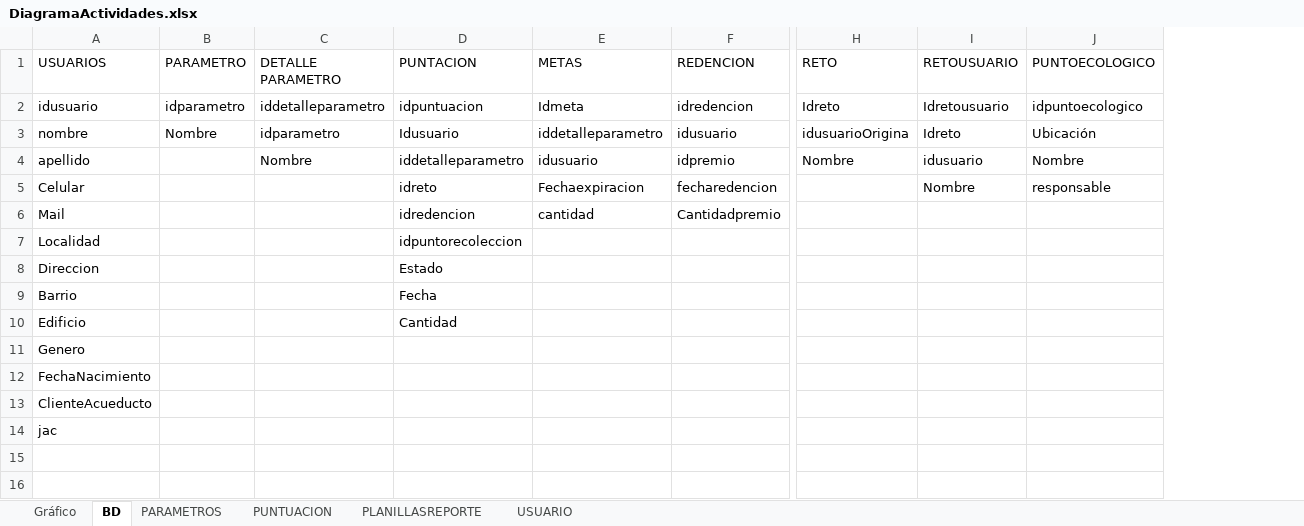
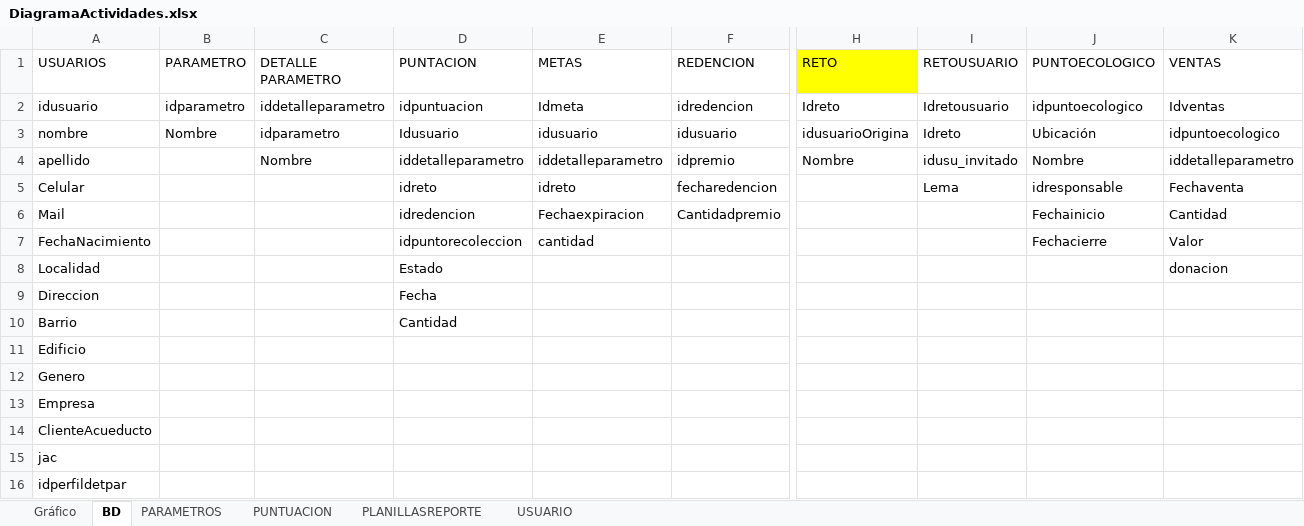
Before and after one commit to nikolay37/Reciclapp, an Excel workbook: BD/DiagramaActividades.xlsx, sheet BD, drawn as a sheet; only a part is shown, gaps mark what is left out; values as stored, in another font and other column widths than the file's, no borders; addresses are those after the commit; rows hold the shown columns only; the diff names each change by its address in the sheet, - before the commit and + after, or states it on an @@ line.

```diff
--- a/BD/DiagramaActividades.xlsx (sheet BD)
+++ b/BD/DiagramaActividades.xlsx (sheet BD)
+column K (VENTAS), rows 2-6: Idventas | idpuntoecologico | iddetalleparametro | Fechaventa | Cantidad; row 8: donacion
-H1 fill: none
+H1 fill: #FFFF00
-E3 (METAS): iddetalleparametro
+E3 (METAS): idusuario
-E4 (METAS): idusuario
+E4 (METAS): iddetalleparametro
-I4 (RETOUSUARIO): idusuario
+I4 (RETOUSUARIO): idusu_invitado
-E5 (METAS): Fechaexpiracion
+E5 (METAS): idreto
-I5 (RETOUSUARIO): Nombre
+I5 (RETOUSUARIO): Lema
-J5 (PUNTOECOLOGICO): responsable
+J5 (PUNTOECOLOGICO): idresponsable
-E6 (METAS): cantidad
+E6 (METAS): Fechaexpiracion
-J6 (PUNTOECOLOGICO): (empty)
+J6 (PUNTOECOLOGICO): Fechainicio
+row 7: FechaNacimiento |  |  | idpuntorecoleccion | cantidad |  |  |  | Fechacierre | Valor
-D8 (PUNTACION): idpuntorecoleccion
+D8 (PUNTACION): Estado
-D9 (PUNTACION): Estado
+D9 (PUNTACION): Fecha
-D10 (PUNTACION): Fecha
+D10 (PUNTACION): Cantidad
-D11 (PUNTACION): Cantidad
+D11 (PUNTACION): (empty)
-A13 (USUARIOS): FechaNacimiento
+A13 (USUARIOS): Empresa
+row 16: idperfildetpar
```
Also changed, not shown: sheet PARAMETROS, sheet USUARIO, sheet PUNTUACION.
